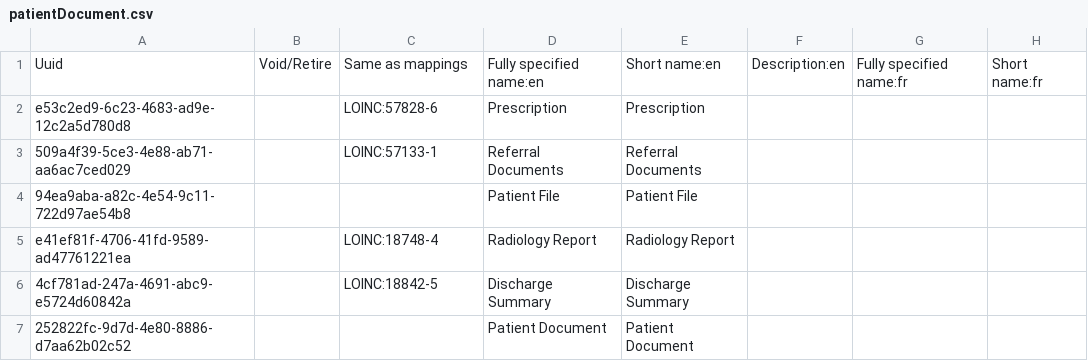
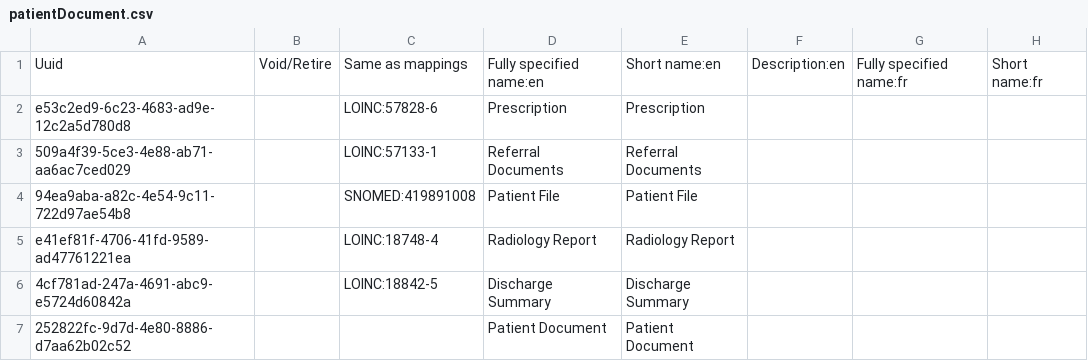
Before and after one commit to Bahmni/clinic-config, a CSV file: masterdata/configuration/concepts/patientDocument.csv, drawn as a sheet; only a part is shown; the diff names each change by its address in the sheet, - before the commit and + after, or states it on an @@ line.

Commit message:
BAH-2943 | Added Code for Patient File

```diff
--- a/masterdata/configuration/concepts/patientDocument.csv
+++ b/masterdata/configuration/concepts/patientDocument.csv
-C4: (empty)
+C4: SNOMED:419891008
```
